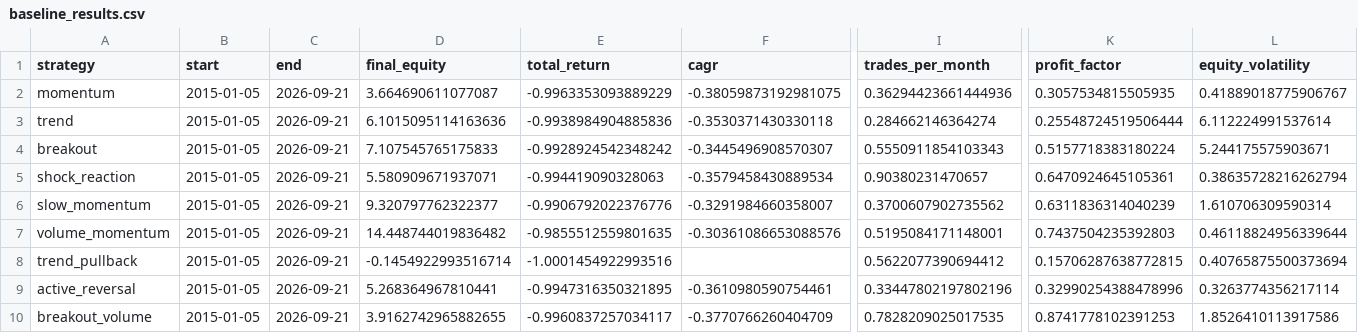
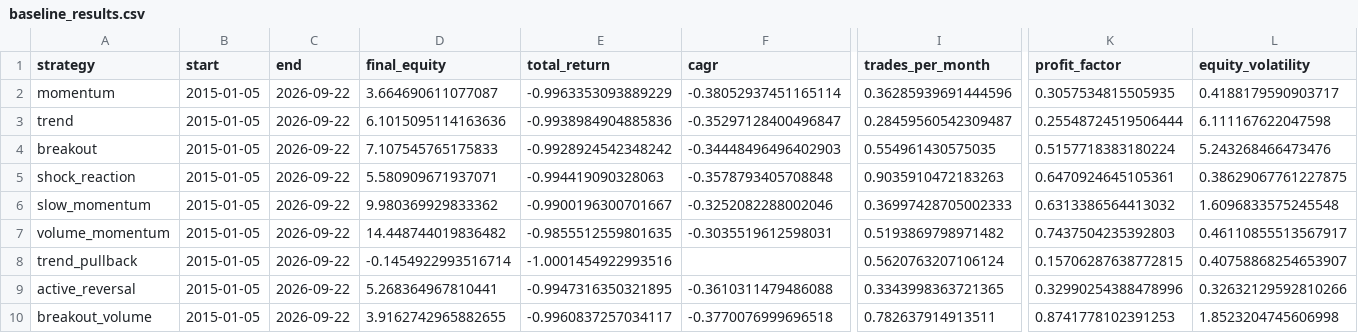
Before and after one commit to newbiezzzzz/leverage-system, a CSV file: research/results/baseline_results.csv, drawn as a sheet; only a part is shown, gaps mark what is left out; the diff covers the shown part only; the diff names each change by its address in the sheet, - before the commit and + after, or states it on an @@ line.

```diff
--- a/research/results/baseline_results.csv
+++ b/research/results/baseline_results.csv
-C2:C10 (end): 2026-09-21
+C2:C10 (end): 2026-09-22
-F2 (cagr): -0.38059873192981075
+F2 (cagr): -0.38052937451165114
-I2 (trades_per_month): 0.36294423661444936
+I2 (trades_per_month): 0.36285939691444596
-L2 (equity_volatility): 0.41889018775906767
+L2 (equity_volatility): 0.4188179590903717
-F3 (cagr): -0.3530371430330118
+F3 (cagr): -0.35297128400496847
-I3 (trades_per_month): 0.284662146364274
+I3 (trades_per_month): 0.28459560542309487
-L3 (equity_volatility): 6.112224991537614
+L3 (equity_volatility): 6.111167622047598
-F4 (cagr): -0.3445496908570307
+F4 (cagr): -0.34448496496402903
-I4 (trades_per_month): 0.5550911854103343
+I4 (trades_per_month): 0.554961430575035
-L4 (equity_volatility): 5.244175575903671
+L4 (equity_volatility): 5.243268466473476
-F5 (cagr): -0.3579458430889534
+F5 (cagr): -0.3578793405708848
-I5 (trades_per_month): 0.90380231470657
+I5 (trades_per_month): 0.9035910472183263
-L5 (equity_volatility): 0.38635728216262794
+L5 (equity_volatility): 0.38629067761227875
-D6 (final_equity): 9.320797762322377
+D6 (final_equity): 9.980369929833362
-E6 (total_return): -0.9906792022376776
+E6 (total_return): -0.9900196300701667
-F6 (cagr): -0.3291984660358007
+F6 (cagr): -0.3252082288002046
-I6 (trades_per_month): 0.3700607902735562
+I6 (trades_per_month): 0.36997428705002333
-K6 (profit_factor): 0.6311836314040239
+K6 (profit_factor): 0.6313386564413032
-L6 (equity_volatility): 1.610706309590314
+L6 (equity_volatility): 1.6096833575245548
-F7 (cagr): -0.30361086653088576
+F7 (cagr): -0.3035519612598031
-I7 (trades_per_month): 0.5195084171148001
+I7 (trades_per_month): 0.5193869798971482
-L7 (equity_volatility): 0.46118824956339644
+L7 (equity_volatility): 0.46110855513567917
-I8 (trades_per_month): 0.5622077390694412
+I8 (trades_per_month): 0.5620763207106124
-L8 (equity_volatility): 0.40765875500373694
+L8 (equity_volatility): 0.40758868254653907
-F9 (cagr): -0.3610980590754461
+F9 (cagr): -0.3610311479486088
-I9 (trades_per_month): 0.33447802197802196
+I9 (trades_per_month): 0.3343998363721365
-L9 (equity_volatility): 0.3263774356217114
+L9 (equity_volatility): 0.32632129592810266
-F10 (cagr): -0.3770766260404709
+F10 (cagr): -0.3770076999696518
-I10 (trades_per_month): 0.7828209025017535
+I10 (trades_per_month): 0.782637914913511
-L10 (equity_volatility): 1.8526410113917586
+L10 (equity_volatility): 1.8523204745606998
```
Also changed, not shown: 16 edited cells elsewhere in this file, research/results/baseline_no_costs.csv, research/results/pattern_discovery.csv, 15 other files.
